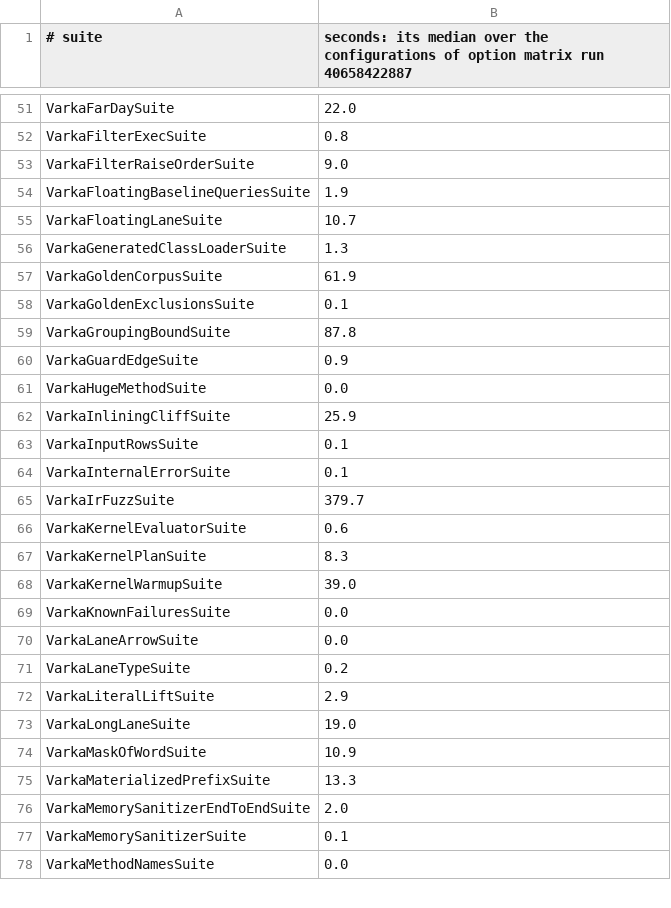
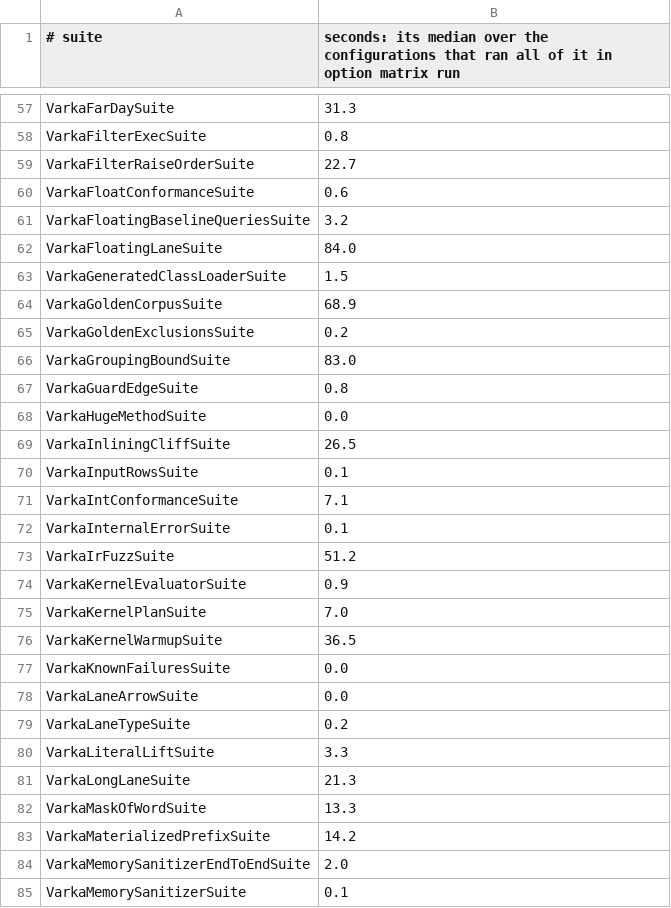
Before and after one commit to MaxGekk/spark, a TSV file: sql/varka/matrix/suite-seconds.tsv, drawn as a sheet; only a part is shown, gaps mark what is left out; the shorter side is filled out with more unchanged rows; addresses are those after the commit; the diff covers the shown part only; the diff names each change by its address in the sheet, - before the commit and + after, or states it on an @@ line.

```diff
--- a/sql/varka/matrix/suite-seconds.tsv
+++ b/sql/varka/matrix/suite-seconds.tsv
-B1: …the configurations of option matrix run 40658422887
+B1: …the configurations that ran all of it in option matrix run
-B57: 22.0
+B57: 31.3
-B59: 9.0
+B59: 22.7
+row 60: VarkaFloatConformanceSuite | 0.6
-B61: 1.9
+B61: 3.2
-B62: 10.7
+B62: 84.0
-B63: 1.3
+B63: 1.5
-B64: 61.9
+B64: 68.9
-B65: 0.1
+B65: 0.2
-B66: 87.8
+B66: 83.0
-B67: 0.9
+B67: 0.8
-B69: 25.9
+B69: 26.5
+row 71: VarkaIntConformanceSuite | 7.1
-B73: 379.7
+B73: 51.2
-B74: 0.6
+B74: 0.9
-B75: 8.3
+B75: 7.0
-B76: 39.0
+B76: 36.5
-B80: 2.9
+B80: 3.3
-B81: 19.0
+B81: 21.3
-B82: 10.9
+B82: 13.3
-B83: 13.3
+B83: 14.2
```
Also changed, not shown: 9 added rows and 79 edited cells elsewhere in this file, 5 other files.
